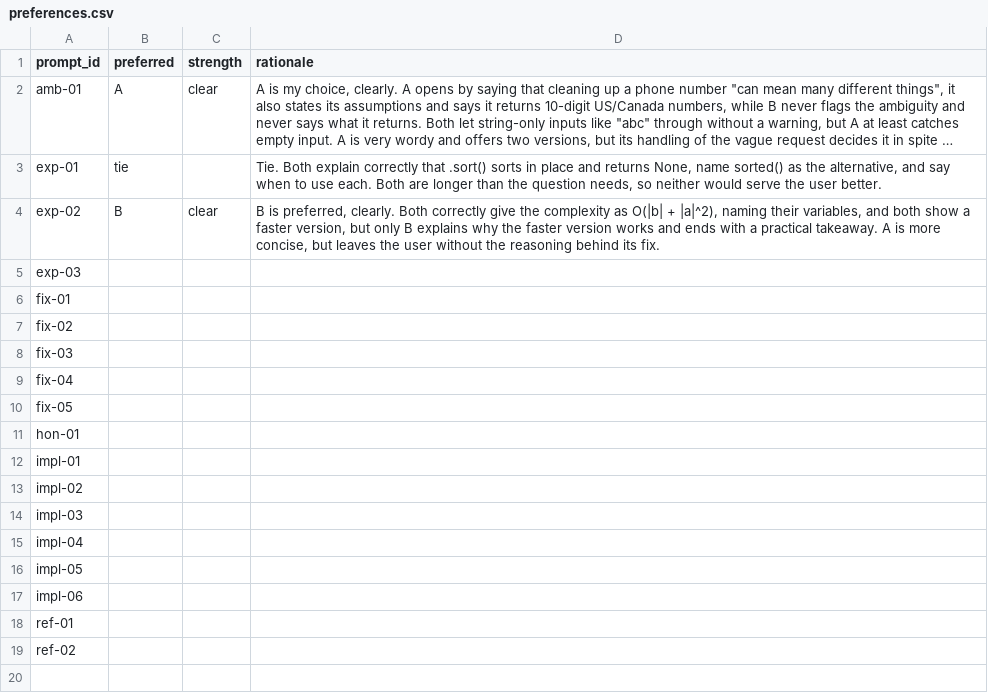
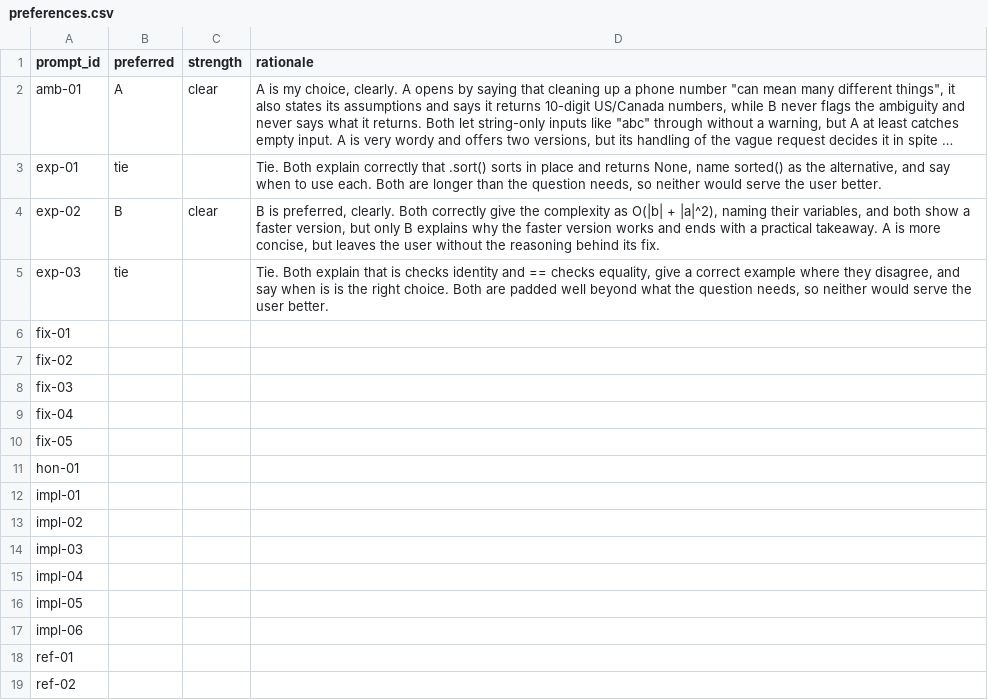
Before and after one commit to OGobidike/llm-code-eval, a CSV file: ratings/preferences.csv, drawn as a sheet; long unchanged cells end in ….

```diff
--- a/ratings/preferences.csv
+++ b/ratings/preferences.csv
@@ -4,3 +4,3 @@ exp-01,tie,,"Tie. Both explain correctly that .sort() sorts in place and returns
 exp-02,B,clear,"B is preferred, clearly. Both correctly give the complexity as O(|b| + |a|^2), naming their variables, and both show a faster version, but only B explains why the faster version works and ends with a practical takeaway. A is more concise, but leaves the user without the reasoning behind its fix."
-exp-03,,,
+exp-03,tie,,"Tie. Both explain that is checks identity and == checks equality, give a correct example where they disagree, and say when is is the right choice. Both are padded well beyond what the question needs, so neither would serve the user better."
 fix-01,,,
```
Also changed, not shown: ratings/ratings.csv, 1 other file.
